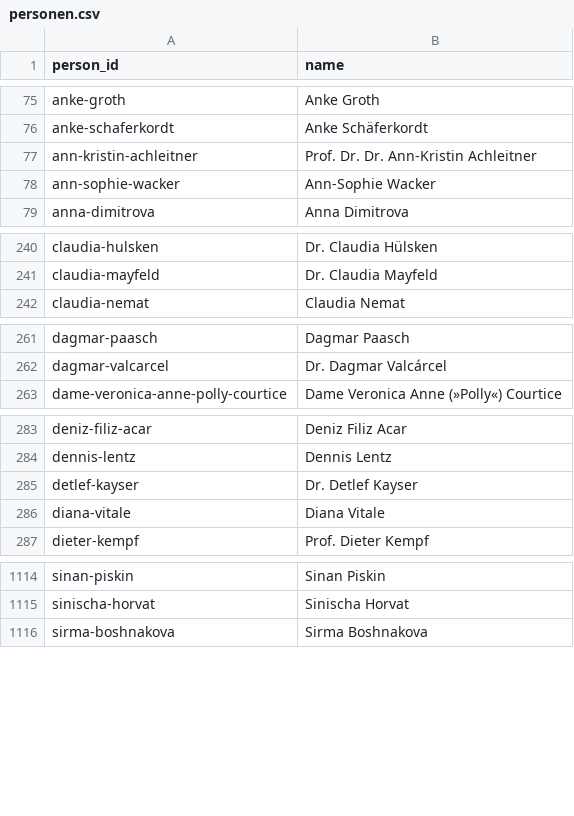
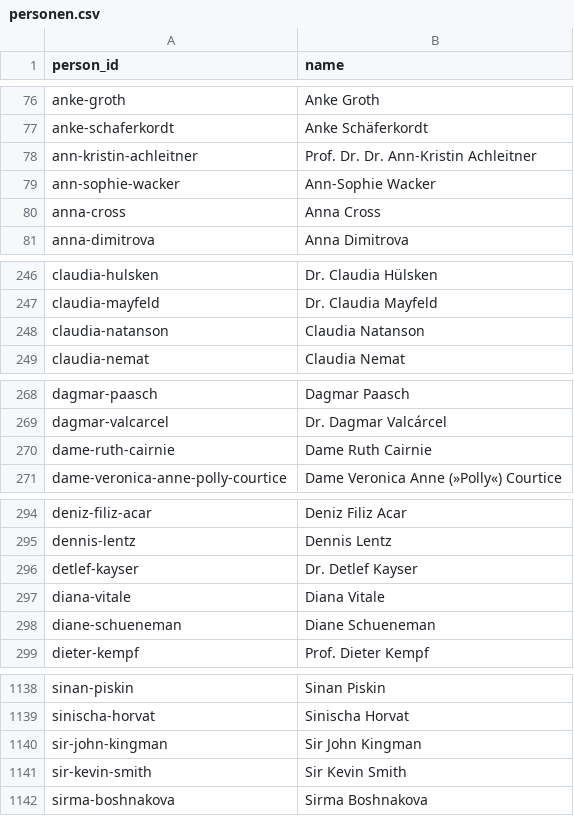
Before and after one commit to chillkrote/Unternehmenskennzahlen, a CSV file: governance/personen.csv, drawn as a sheet; only a part is shown, gaps mark what is left out; the diff covers the shown part only.

```diff
--- a/governance/personen.csv
+++ b/governance/personen.csv
@@ -78,2 +79,3 @@ ann-kristin-achleitner,Prof. Dr. Dr. Ann-Kristin Achleitner
 ann-sophie-wacker,Ann-Sophie Wacker
+anna-cross,Anna Cross
 anna-dimitrova,Anna Dimitrova
@@ -241,2 +247,3 @@ claudia-hulsken,Dr. Claudia Hülsken
 claudia-mayfeld,Dr. Claudia Mayfeld
+claudia-natanson,Claudia Natanson
 claudia-nemat,Claudia Nemat
@@ -262,2 +269,3 @@ dagmar-paasch,Dagmar Paasch
 dagmar-valcarcel,Dr. Dagmar Valcárcel
+dame-ruth-cairnie,Dame Ruth Cairnie
 dame-veronica-anne-polly-courtice,Dame Veronica Anne (»Polly«) Courtice
@@ -286,2 +297,3 @@ detlef-kayser,Dr. Detlef Kayser
 diana-vitale,Diana Vitale
+diane-schueneman,Diane Schueneman
 dieter-kempf,Prof. Dieter Kempf
@@ -1115,2 +1139,4 @@ sinan-piskin,Sinan Piskin
 sinischa-horvat,Sinischa Horvat
+sir-john-kingman,Sir John Kingman
+sir-kevin-smith,Sir Kevin Smith
 sirma-boshnakova,Sirma Boshnakova
```
Also changed, not shown: 21 added rows elsewhere in this file, governance/berechnungen/frauenquote_geschaetzt.csv, governance/berechnungen/geschlecht_schaetzung.csv, 8 other files.
